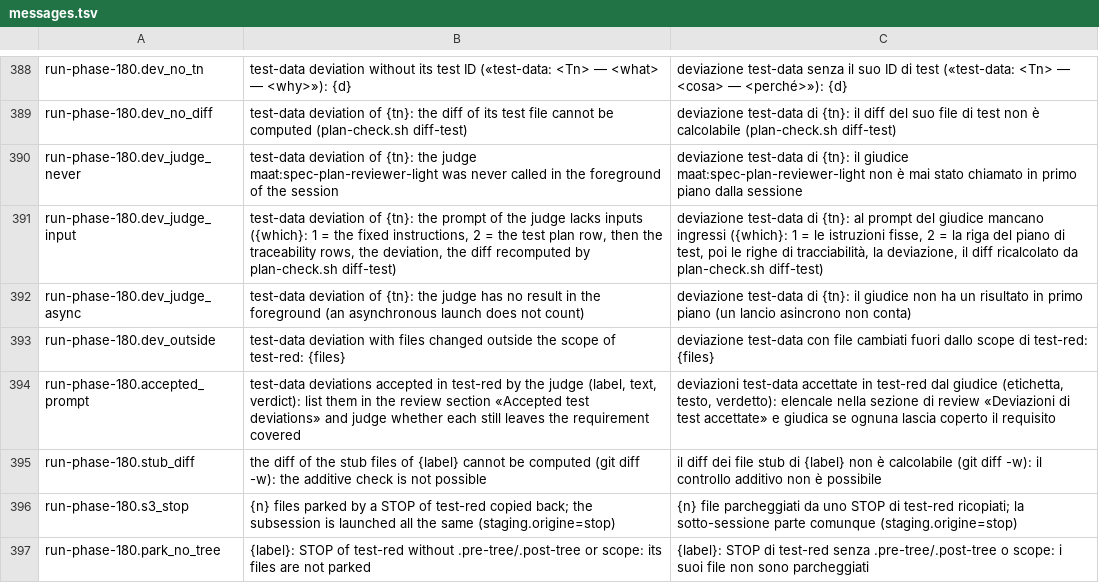
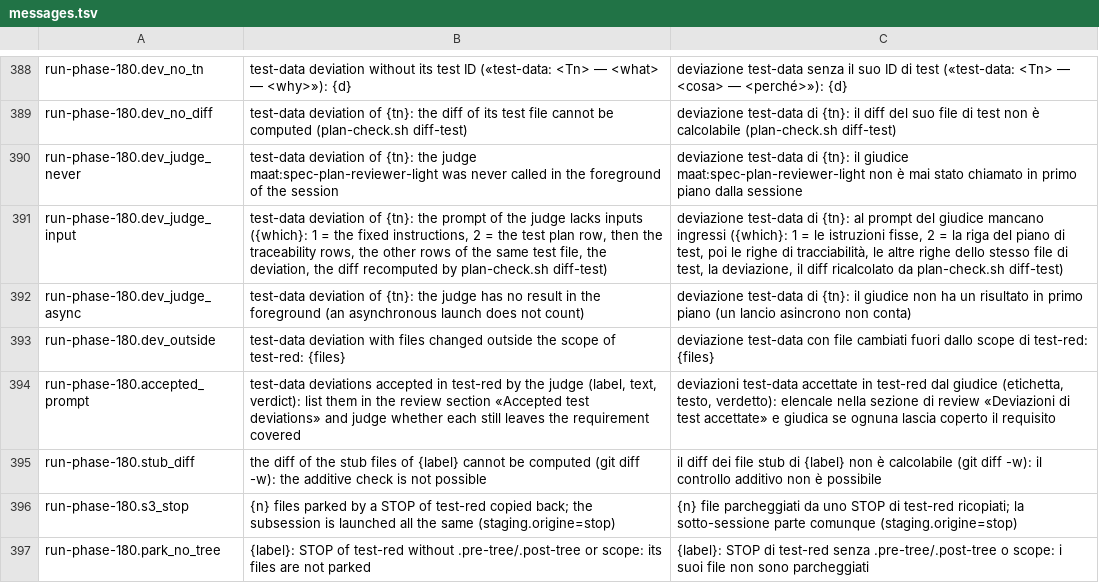
Before and after one commit to Diegoiorio/maat, a TSV file: plugins/maat/scripts/lib/messages.tsv, drawn as a sheet; only a part is shown, gaps mark what is left out.

```diff
--- a/plugins/maat/scripts/lib/messages.tsv
+++ b/plugins/maat/scripts/lib/messages.tsv
@@ -390,3 +390,3 @@ run-phase-180.dev_no_diff	test-data deviation of {tn}: the diff of its test file
 run-phase-180.dev_judge_never	test-data deviation of {tn}: the judge maat:spec-plan-reviewer-light was never called in the foreground of the session	deviazione test-data di {tn}: il giudice maat:spec-plan-reviewer-light non è mai stato chiamato in primo piano dalla sessione
-run-phase-180.dev_judge_input	test-data deviation of {tn}: the prompt of the judge lacks inputs ({which}: 1 = the fixed instructions, 2 = the test plan row, then the traceability rows, the deviation, the diff recomputed by plan-check.sh diff-test)	deviazione test-data di {tn}: al prompt del giudice mancano ingressi ({which}: 1 = le istruzioni fisse, 2 = la riga del piano di test, poi le righe di tracciabilità, la deviazione, il diff ricalcolato da plan-check.sh diff-test)
+run-phase-180.dev_judge_input	test-data deviation of {tn}: the prompt of the judge lacks inputs ({which}: 1 = the fixed instructions, 2 = the test plan row, then the traceability rows, the other rows of the same test file, the deviation, the diff recomputed by plan-check.sh diff-test)	deviazione test-data di {tn}: al prompt del giudice mancano ingressi ({which}: 1 = le istruzioni fisse, 2 = la riga del piano di test, poi le righe di tracciabilità, le altre righe dello stesso file di test, la deviazione, il diff ricalcolato da plan-check.sh diff-test)
 run-phase-180.dev_judge_async	test-data deviation of {tn}: the judge has no result in the foreground (an asynchronous launch does not count)	deviazione test-data di {tn}: il giudice non ha un risultato in primo piano (un lancio asincrono non conta)
```
Also changed, not shown: 7 other files.
